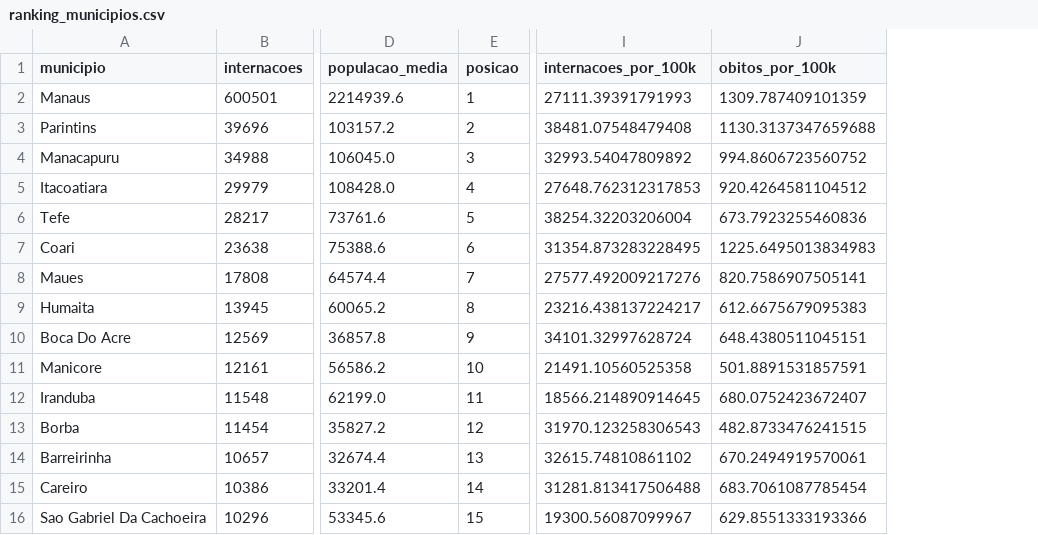
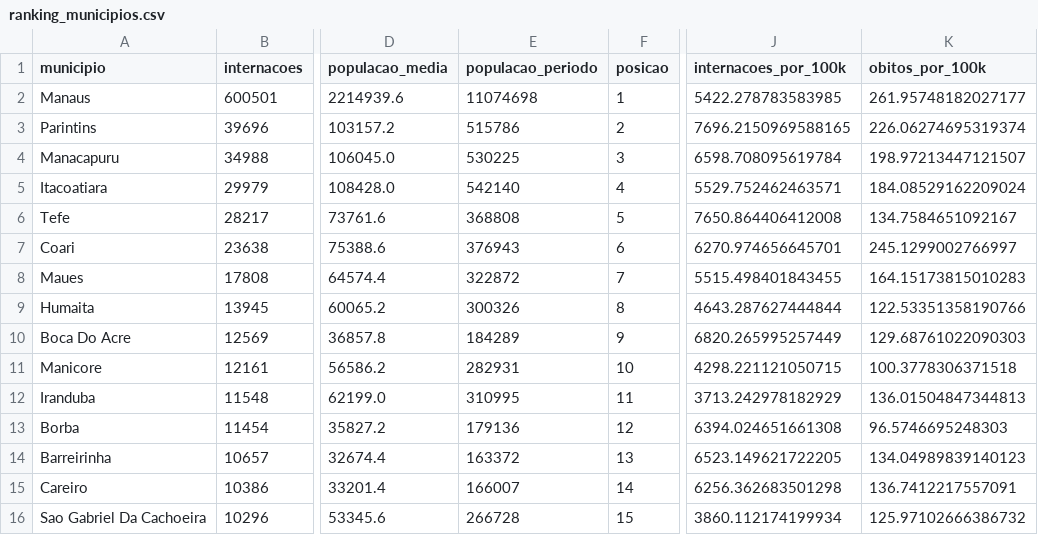
Before and after one commit to nicolasagra-dev/eda-datasus-amazonas, a CSV file: data/processed/ranking_municipios.csv, drawn as a sheet; only a part is shown, gaps mark what is left out; addresses are those after the commit; the diff covers the shown part only; the diff names each change by its address in the sheet, - before the commit and + after, or states it on an @@ line.

```diff
--- a/data/processed/ranking_municipios.csv
+++ b/data/processed/ranking_municipios.csv
+column E (populacao_periodo), rows 2-16: 11074698 | 515786 | 530225 | 542140 | 368808 | 376943 | 322872 | 300326 | 184289 | 282931 | 310995 | 179136 | 163372 | 166007 | 266728
-J2 (internacoes_por_100k): 27111.39391791993
+J2 (internacoes_por_100k): 5422.278783583985
-K2 (obitos_por_100k): 1309.787409101359
+K2 (obitos_por_100k): 261.95748182027177
-J3 (internacoes_por_100k): 38481.07548479408
+J3 (internacoes_por_100k): 7696.2150969588165
-K3 (obitos_por_100k): 1130.3137347659688
+K3 (obitos_por_100k): 226.06274695319374
-J4 (internacoes_por_100k): 32993.54047809892
+J4 (internacoes_por_100k): 6598.708095619784
-K4 (obitos_por_100k): 994.8606723560752
+K4 (obitos_por_100k): 198.97213447121507
-J5 (internacoes_por_100k): 27648.762312317853
+J5 (internacoes_por_100k): 5529.752462463571
-K5 (obitos_por_100k): 920.4264581104512
+K5 (obitos_por_100k): 184.08529162209024
-J6 (internacoes_por_100k): 38254.32203206004
+J6 (internacoes_por_100k): 7650.864406412008
-K6 (obitos_por_100k): 673.7923255460836
+K6 (obitos_por_100k): 134.7584651092167
-J7 (internacoes_por_100k): 31354.873283228495
+J7 (internacoes_por_100k): 6270.974656645701
-K7 (obitos_por_100k): 1225.6495013834983
+K7 (obitos_por_100k): 245.1299002766997
-J8 (internacoes_por_100k): 27577.492009217276
+J8 (internacoes_por_100k): 5515.498401843455
-K8 (obitos_por_100k): 820.7586907505141
+K8 (obitos_por_100k): 164.15173815010283
-J9 (internacoes_por_100k): 23216.438137224217
+J9 (internacoes_por_100k): 4643.287627444844
-K9 (obitos_por_100k): 612.6675679095383
+K9 (obitos_por_100k): 122.53351358190766
-J10 (internacoes_por_100k): 34101.32997628724
+J10 (internacoes_por_100k): 6820.265995257449
-K10 (obitos_por_100k): 648.4380511045151
+K10 (obitos_por_100k): 129.68761022090303
-J11 (internacoes_por_100k): 21491.10560525358
+J11 (internacoes_por_100k): 4298.221121050715
-K11 (obitos_por_100k): 501.8891531857591
+K11 (obitos_por_100k): 100.3778306371518
-J12 (internacoes_por_100k): 18566.214890914645
+J12 (internacoes_por_100k): 3713.242978182929
-K12 (obitos_por_100k): 680.0752423672407
+K12 (obitos_por_100k): 136.01504847344813
-J13 (internacoes_por_100k): 31970.123258306543
+J13 (internacoes_por_100k): 6394.024651661308
-K13 (obitos_por_100k): 482.8733476241515
+K13 (obitos_por_100k): 96.5746695248303
-J14 (internacoes_por_100k): 32615.74810861102
+J14 (internacoes_por_100k): 6523.149621722205
-K14 (obitos_por_100k): 670.2494919570061
+K14 (obitos_por_100k): 134.04989839140123
-J15 (internacoes_por_100k): 31281.813417506488
+J15 (internacoes_por_100k): 6256.362683501298
-K15 (obitos_por_100k): 683.7061087785454
+K15 (obitos_por_100k): 136.7412217557091
-J16 (internacoes_por_100k): 19300.56087099967
+J16 (internacoes_por_100k): 3860.112174199934
-K16 (obitos_por_100k): 629.8551333193366
+K16 (obitos_por_100k): 125.97102666386732
```
Also changed, not shown: 94 edited cells elsewhere in this file, data/processed/crescimento_municipios.csv, data/processed/ranking_volume_vs_taxa.csv, 15 other files.
